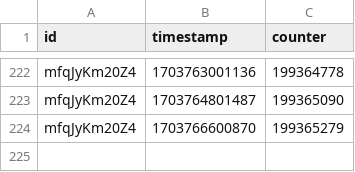
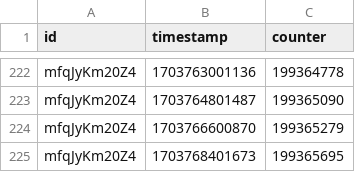
Before and after one commit to bulletin48/kfc200m, a CSV file: data/kfc-history.csv, drawn as a sheet; only a part is shown, gaps mark what is left out.

Commit message:
View count updated.

```diff
--- a/data/kfc-history.csv
+++ b/data/kfc-history.csv
@@ -224 +224,2 @@ mfqJyKm20Z4,1703764801487,199365090
 mfqJyKm20Z4,1703766600870,199365279
+mfqJyKm20Z4,1703768401673,199365695
```
Also changed, not shown: 1 other file.
